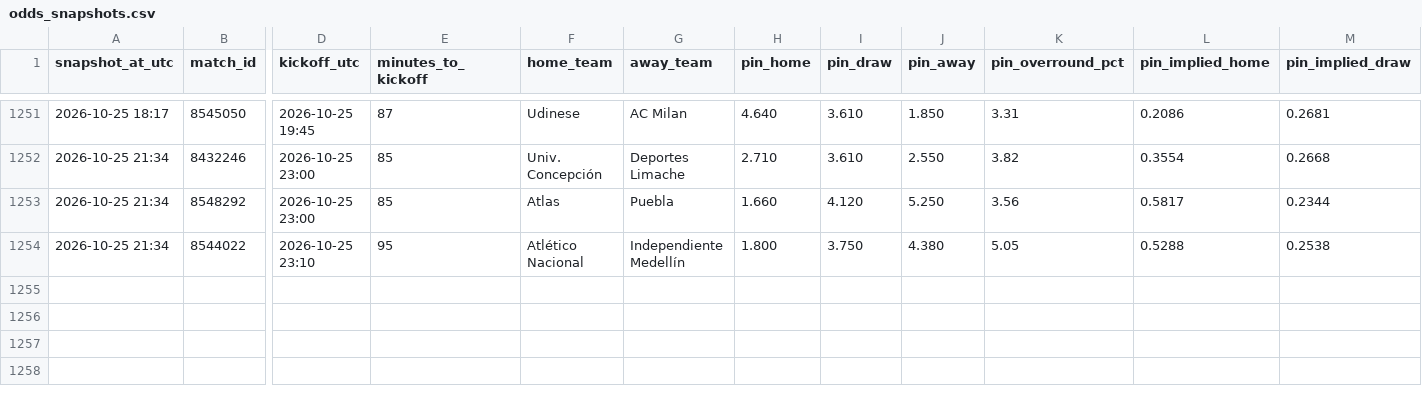
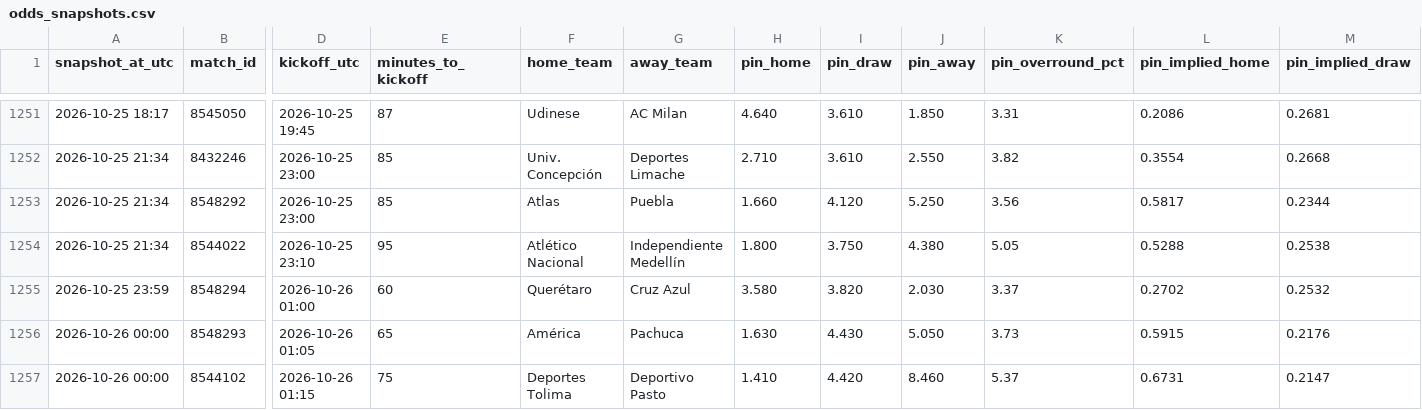
Before and after one commit to Bggantchev/betting-system, a CSV file: odds_snapshots.csv, drawn as a sheet; only a part is shown, gaps mark what is left out; rows hold the shown columns only; the diff names each change by its address in the sheet, - before the commit and + after, or states it on an @@ line.

```diff
--- a/odds_snapshots.csv
+++ b/odds_snapshots.csv
+row 1255: 2026-10-25 23:59 | 8548294 | 2026-10-26 01:00 | 60 | Querétaro | Cruz Azul | 3.580 | 3.820 | 2.030 | 3.37 | 0.2702 | 0.2532
+row 1256: 2026-10-26 00:00 | 8548293 | 2026-10-26 01:05 | 65 | América | Pachuca | 1.630 | 4.430 | 5.050 | 3.73 | 0.5915 | 0.2176
+row 1257: 2026-10-26 00:00 | 8544102 | 2026-10-26 01:15 | 75 | Deportes Tolima | Deportivo Pasto | 1.410 | 4.420 | 8.460 | 5.37 | 0.6731 | 0.2147
```
